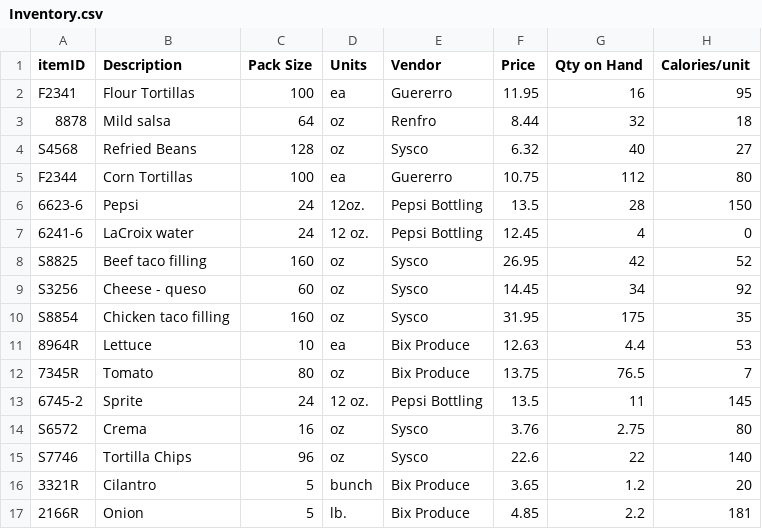
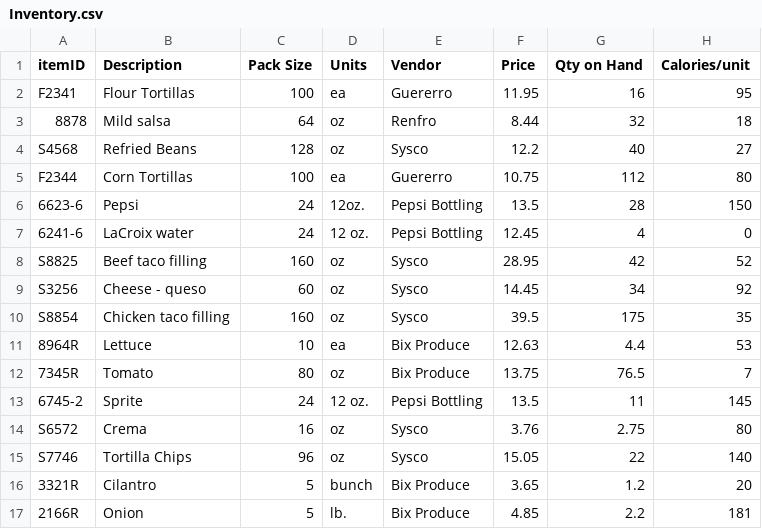
Before and after one commit to UPenn-CIT599/final-project-team-43-restaurant-app, a CSV file: ManagerVersion2/Inventory.csv, drawn as a sheet; only a part is shown.

```diff
--- a/ManagerVersion2/Inventory.csv
+++ b/ManagerVersion2/Inventory.csv
@@ -3,3 +3,3 @@ F2341,Flour Tortillas,100,ea,Guererro,11.95,16,95
 8878,Mild salsa,64,oz,Renfro,8.44,32,18
-S4568,Refried Beans,128,oz,Sysco,6.32,40,27
+S4568,Refried Beans,128,oz,Sysco,12.2,40,27
 F2344,Corn Tortillas,100,ea,Guererro,10.75,112,80
@@ -7,5 +7,5 @@ F2344,Corn Tortillas,100,ea,Guererro,10.75,112,80
 6241-6,LaCroix water,24,12 oz.,Pepsi Bottling,12.45,4,0
-S8825,Beef taco filling,160,oz,Sysco,26.95,42,52
+S8825,Beef taco filling,160,oz,Sysco,28.95,42,52
 S3256,Cheese - queso,60,oz,Sysco,14.45,34,92
-S8854,Chicken taco filling,160,oz,Sysco,31.95,175,35
+S8854,Chicken taco filling,160,oz,Sysco,39.5,175,35
 8964R,Lettuce,10,ea,Bix Produce,12.63,4.4,53
@@ -14,3 +14,3 @@ S8854,Chicken taco filling,160,oz,Sysco,31.95,175,35
 S6572,Crema,16,oz,Sysco,3.76,2.75,80
-S7746,Tortilla Chips,96,oz,Sysco,22.6,22,140
+S7746,Tortilla Chips,96,oz,Sysco,15.05,22,140
 3321R,Cilantro,5,bunch,Bix Produce,3.65,1.2,20
```
Also changed, not shown: ManagerVersion2/CustomerOrders.csv, ManagerVersion2/MenuList.csv, 15 other files.
